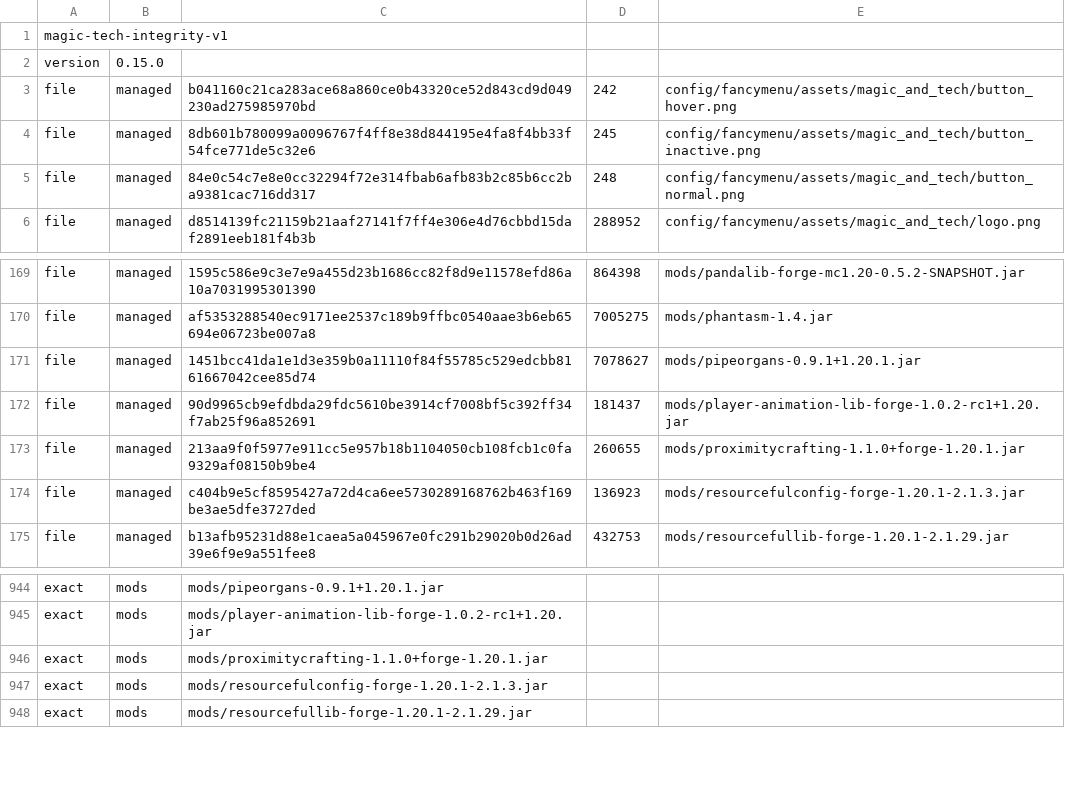
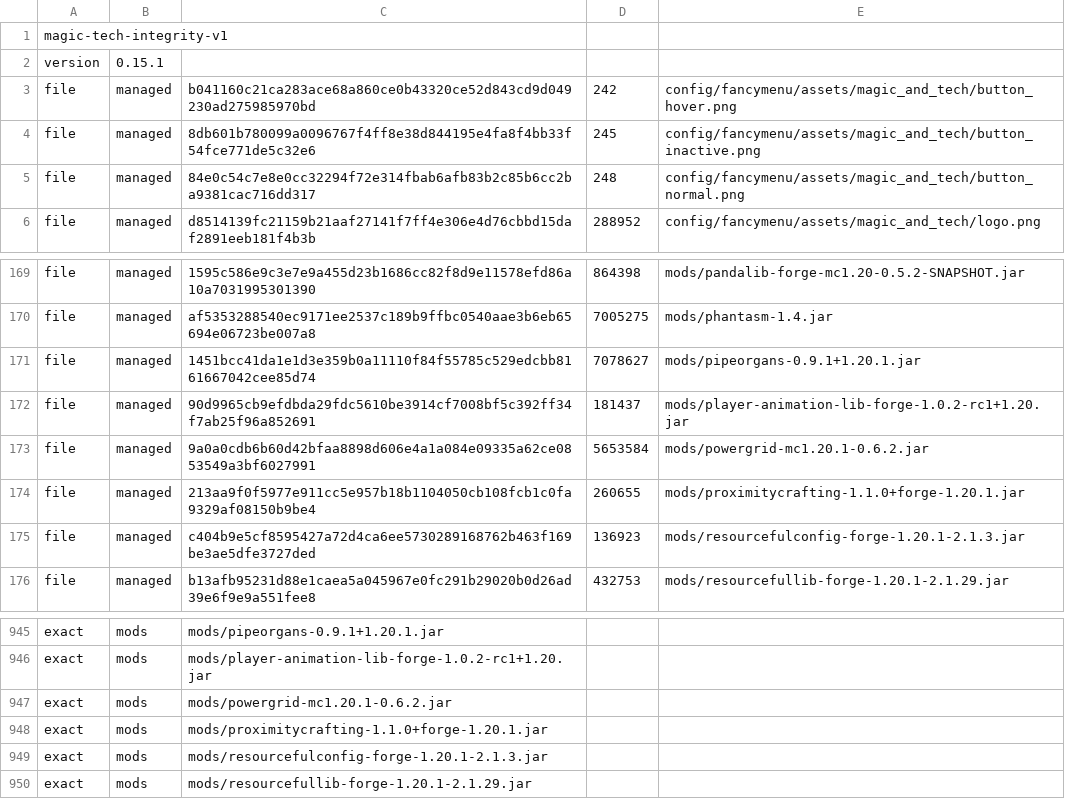
Before and after one commit to MrPogram/magic-and-tech-modpack, a TSV file: integrity-manifest.tsv, drawn as a sheet; only a part is shown, gaps mark what is left out.

```diff
--- a/integrity-manifest.tsv
+++ b/integrity-manifest.tsv
@@ -1,3 +1,3 @@
 magic-tech-integrity-v1
-version	0.15.0
+version	0.15.1
 file	managed	b041160c21ca283ace68a860ce0b43320ce52d843cd9d049230ad275985970bd	242	config/fancymenu/assets/magic_and_tech/button_hover.png
@@ -172,2 +172,3 @@ file	managed	1451bcc41da1e1d3e359b0a11110f84f55785c529edcbb8161667042cee85d74	70
 file	managed	90d9965cb9efdbda29fdc5610be3914cf7008bf5c392ff34f7ab25f96a852691	181437	mods/player-animation-lib-forge-1.0.2-rc1+1.20.jar
+file	managed	9a0a0cdb6b60d42bfaa8898d606e4a1a084e09335a62ce0853549a3bf6027991	5653584	mods/powergrid-mc1.20.1-0.6.2.jar
 file	managed	213aa9f0f5977e911cc5e957b18b1104050cb108fcb1c0fa9329af08150b9be4	260655	mods/proximitycrafting-1.1.0+forge-1.20.1.jar
@@ -945,2 +946,3 @@ exact	mods	mods/pipeorgans-0.9.1+1.20.1.jar
 exact	mods	mods/player-animation-lib-forge-1.0.2-rc1+1.20.jar
+exact	mods	mods/powergrid-mc1.20.1-0.6.2.jar
 exact	mods	mods/proximitycrafting-1.1.0+forge-1.20.1.jar
```
Also changed, not shown: 3 other files.
